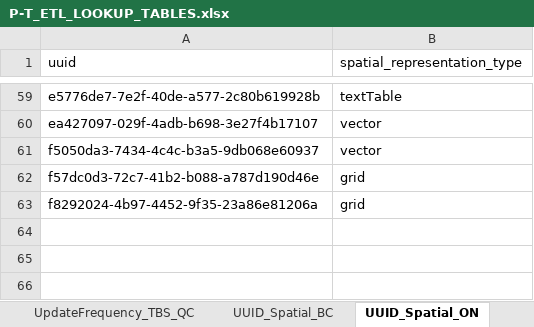
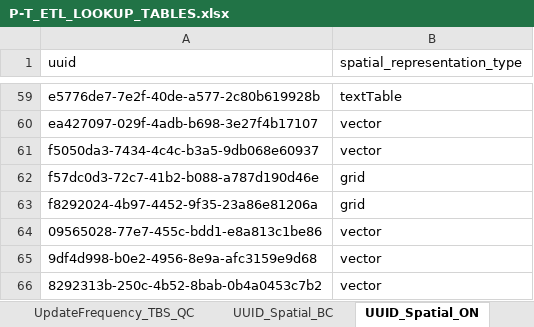
Before and after one commit to federal-geospatial-platform/fgp-metadata-proxy, an Excel workbook: FME_files/LOOKUP_TABLES/P-T_ETL_LOOKUP_TABLES.xlsx, sheet UUID_Spatial_ON, drawn as a sheet; only a part is shown, gaps mark what is left out; values as stored, in another font and other column widths than the file's, no borders; the diff names each change by its address in the sheet, - before the commit and + after, or states it on an @@ line.

```diff
--- a/FME_files/LOOKUP_TABLES/P-T_ETL_LOOKUP_TABLES.xlsx (sheet UUID_Spatial_ON)
+++ b/FME_files/LOOKUP_TABLES/P-T_ETL_LOOKUP_TABLES.xlsx (sheet UUID_Spatial_ON)
+row 64: 09565028-77e7-455c-bdd1-e8a813c1be86 | vector
+row 65: 9df4d998-b0e2-4956-8e9a-afc3159e9d68 | vector
+row 66: 8292313b-250c-4b52-8bab-0b4a0453c7b2 | vector
```
Also changed, not shown: sheet GeospatialValidation.
